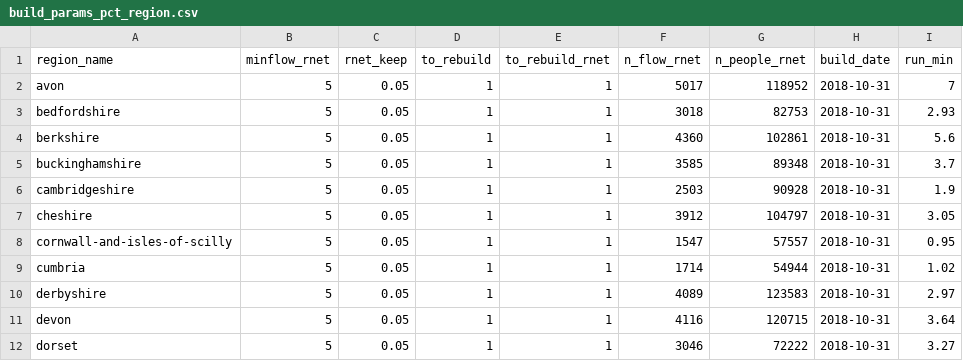
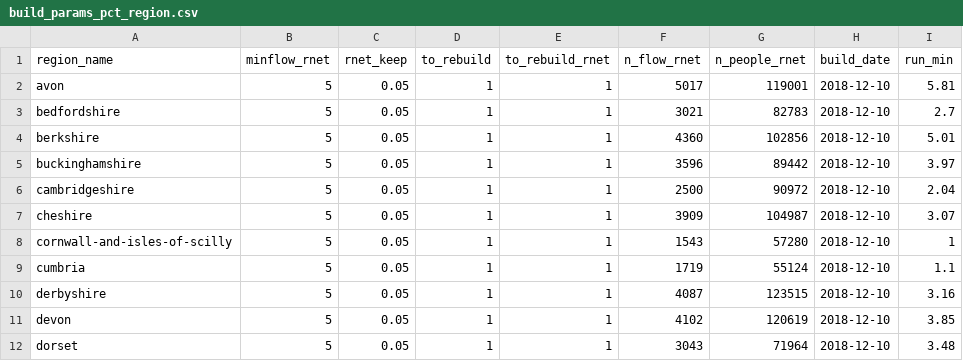
Before and after one commit to npct/pct-scripts, a CSV file: school/lsoa/build_params_pct_region.csv, drawn as a sheet; only a part is shown; the diff covers the shown part only.

Commit message:
school nat build 1812

```diff
--- a/school/lsoa/build_params_pct_region.csv
+++ b/school/lsoa/build_params_pct_region.csv
@@ -1,12 +1,12 @@
 region_name,minflow_rnet,rnet_keep,to_rebuild,to_rebuild_rnet,n_flow_rnet,n_people_rnet,build_date,run_min
-avon,5,0.05,1,1,5017,118952,2018-10-31,7
-bedfordshire,5,0.05,1,1,3018,82753,2018-10-31,2.93
-berkshire,5,0.05,1,1,4360,102861,2018-10-31,5.6
-buckinghamshire,5,0.05,1,1,3585,89348,2018-10-31,3.7
-cambridgeshire,5,0.05,1,1,2503,90928,2018-10-31,1.9
-cheshire,5,0.05,1,1,3912,104797,2018-10-31,3.05
-cornwall-and-isles-of-scilly,5,0.05,1,1,1547,57557,2018-10-31,0.95
-cumbria,5,0.05,1,1,1714,54944,2018-10-31,1.02
-derbyshire,5,0.05,1,1,4089,123583,2018-10-31,2.97
-devon,5,0.05,1,1,4116,120715,2018-10-31,3.64
-dorset,5,0.05,1,1,3046,72222,2018-10-31,3.27
+avon,5,0.05,1,1,5017,119001,2018-12-10,5.81
+bedfordshire,5,0.05,1,1,3021,82783,2018-12-10,2.7
+berkshire,5,0.05,1,1,4360,102856,2018-12-10,5.01
+buckinghamshire,5,0.05,1,1,3596,89442,2018-12-10,3.97
+cambridgeshire,5,0.05,1,1,2500,90972,2018-12-10,2.04
+cheshire,5,0.05,1,1,3909,104987,2018-12-10,3.07
+cornwall-and-isles-of-scilly,5,0.05,1,1,1543,57280,2018-12-10,1
+cumbria,5,0.05,1,1,1719,55124,2018-12-10,1.1
+derbyshire,5,0.05,1,1,4087,123515,2018-12-10,3.16
+devon,5,0.05,1,1,4102,120619,2018-12-10,3.85
+dorset,5,0.05,1,1,3043,71964,2018-12-10,3.48
```
Also changed, not shown: 127 edited cells elsewhere in this file, 2 other files.
